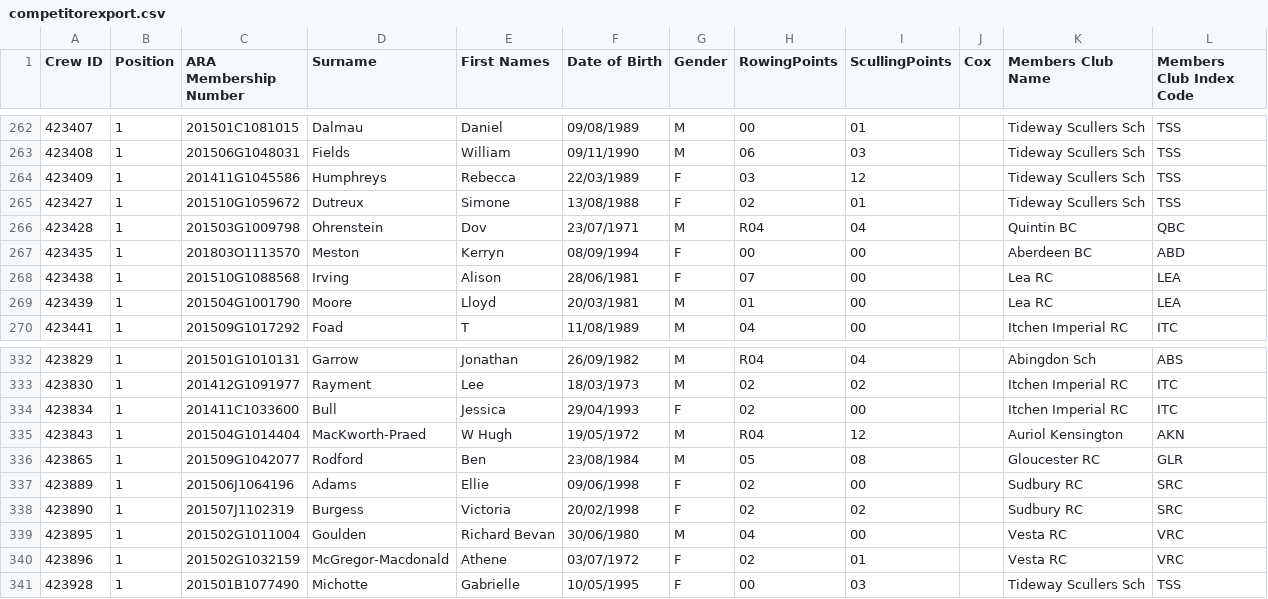
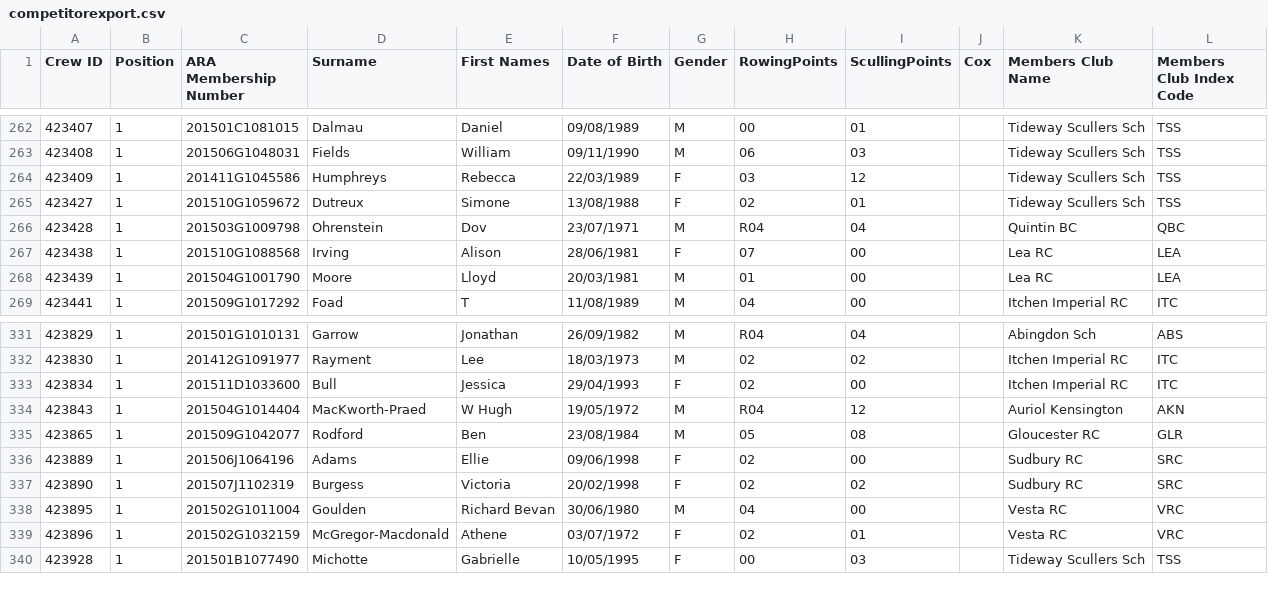
Before and after one commit to unsliced/head-race-management, a CSV file: Head/Console/Resources/competitorexport.csv, drawn as a sheet; only a part is shown, gaps mark what is left out.

```diff
--- a/Head/Console/Resources/competitorexport.csv
+++ b/Head/Console/Resources/competitorexport.csv
@@ -266,3 +266,2 @@
 "423428","1","201503G1009798","Ohrenstein","Dov","23/07/1971","M","R04","04","","Quintin BC","QBC",
-"423435","1","201803O1113570","Meston","Kerryn","08/09/1994","F","00","00","","Aberdeen BC","ABD",
 "423438","1","201510G1088568","Irving","Alison","28/06/1981","F","07","00","","Lea RC","LEA",
@@ -333,3 +332,3 @@
 "423830","1","201412G1091977","Rayment","Lee","18/03/1973","M","02","02","","Itchen Imperial RC","ITC",
-"423834","1","201411C1033600","Bull","Jessica","29/04/1993","F","02","00","","Itchen Imperial RC","ITC",
+"423834","1","201511D1033600","Bull","Jessica","29/04/1993","F","02","00","","Itchen Imperial RC","ITC",
 "423843","1","201504G1014404","MacKworth-Praed","W Hugh","19/05/1972","M","R04","12","","Auriol Kensington","AKN",
```
Also changed, not shown: Head/Console/Resources/crewexport.csv, 4 other files.
